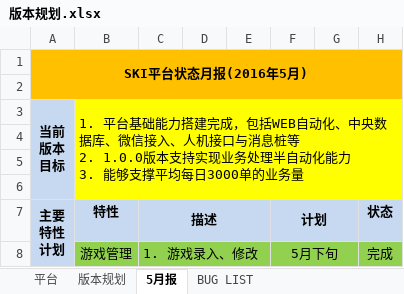
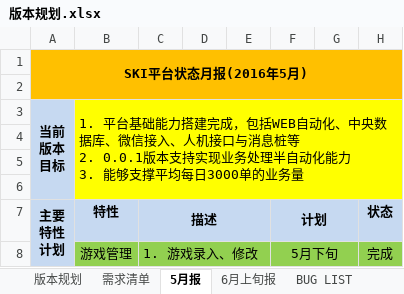
Before and after one commit to fomjar/ski, an Excel workbook: doc/版本规划.xlsx, sheet 5月报, drawn as a sheet; only a part is shown; values as stored, in another font and other column widths than the file's, no borders; ↵ is a line break in a cell; the diff names each change by its address in the sheet, - before the commit and + after, or states it on an @@ line.

```diff
--- a/doc/版本规划.xlsx (sheet 5月报)
+++ b/doc/版本规划.xlsx (sheet 5月报)
-sheet tab: 平台
+sheet tab: 需求清单
+sheet tab: 6月上旬报
-B3: …桩等 ↵ 2. 1.0.0版本支持…
+B3: …桩等 ↵ 2. 0.0.1版本支持…
```
Also changed, not shown: sheet BUG LIST, sheet 版本规划, doc/例会模板.xlsx, 36 other files.
